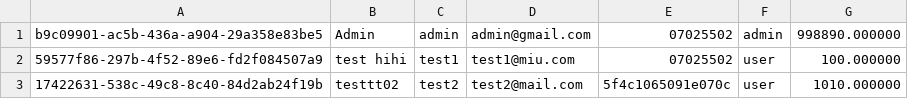
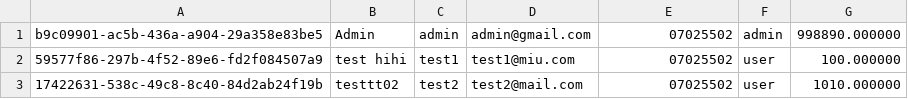
Before and after one commit to vuvanthanhtb/exercise-cplusplus-e-wallet-manager, a CSV file: data/users.csv, drawn as a sheet.

```diff
--- a/data/users.csv
+++ b/data/users.csv
@@ -2,2 +2,2 @@ b9c09901-ac5b-436a-a904-29a358e83be5,Admin,admin,admin@gmail.com,07025502,admin,
 59577f86-297b-4f52-89e6-fd2f084507a9,test hihi,test1,test1@miu.com,07025502,user,100.000000
-17422631-538c-49c8-8c40-84d2ab24f19b,testtt02,test2,test2@mail.com,5f4c1065091e070c,user,1010.000000
+17422631-538c-49c8-8c40-84d2ab24f19b,testtt02,test2,test2@mail.com,07025502,user,1010.000000
```
Also changed, not shown: 3 other files.
